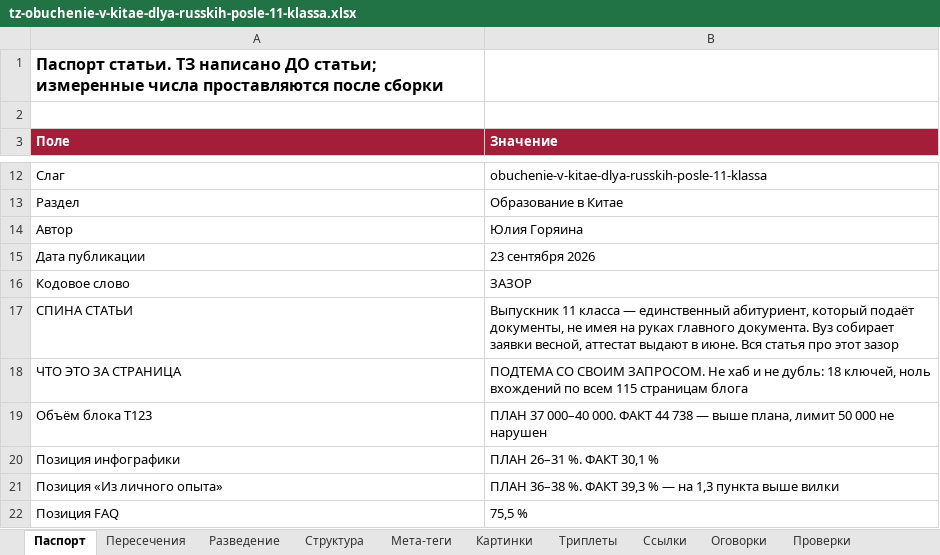
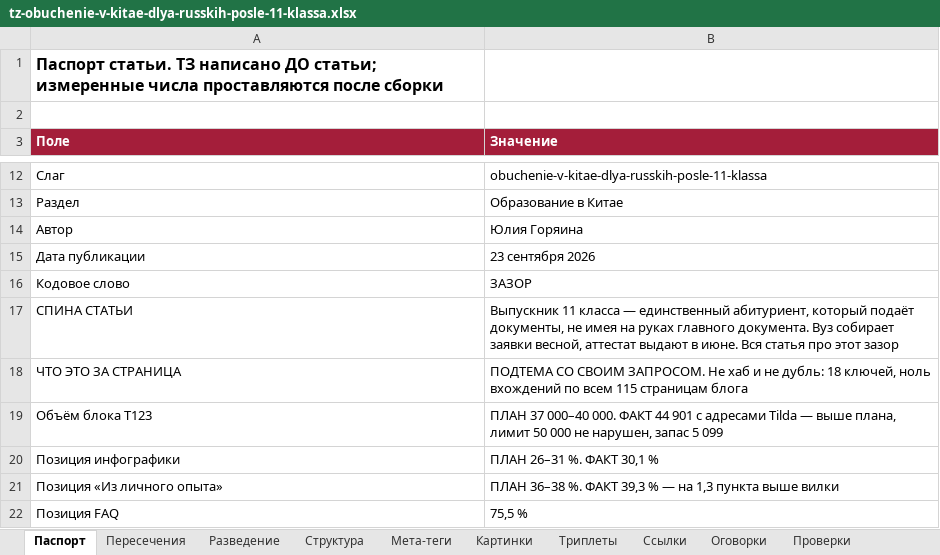
Before and after one commit to juliakitaiskaya-cmd/Kitai-Shool, an Excel workbook: content/tz-obuchenie-v-kitae-dlya-russkih-posle-11-klassa.xlsx, sheet Паспорт, drawn as a sheet; only a part is shown, gaps mark what is left out; values as stored, in another font and other column widths than the file's, no borders; the diff names each change by its address in the sheet, - before the commit and + after, or states it on an @@ line.

```diff
--- a/content/tz-obuchenie-v-kitae-dlya-russkih-posle-11-klassa.xlsx (sheet Паспорт)
+++ b/content/tz-obuchenie-v-kitae-dlya-russkih-posle-11-klassa.xlsx (sheet Паспорт)
-B19 (Значение): …ФАКТ 44 738 — выше плана, лимит 50 000 не нарушен
+B19 (Значение): …ФАКТ 44 901 с адресами Tilda — выше плана, лимит 50 000 не нарушен, запас 5 099
```
Also changed, not shown: sheet Проверки, sheet Мета-теги, 3 other files.
